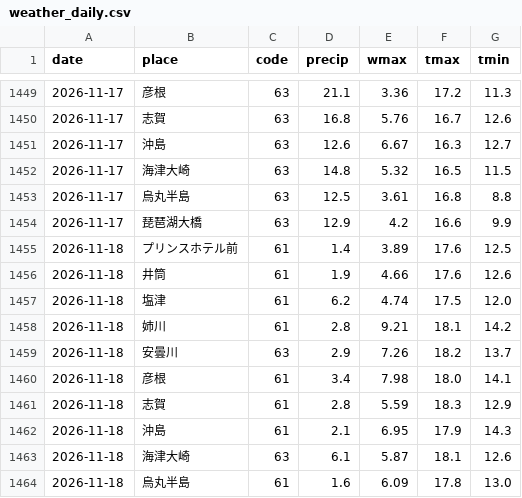
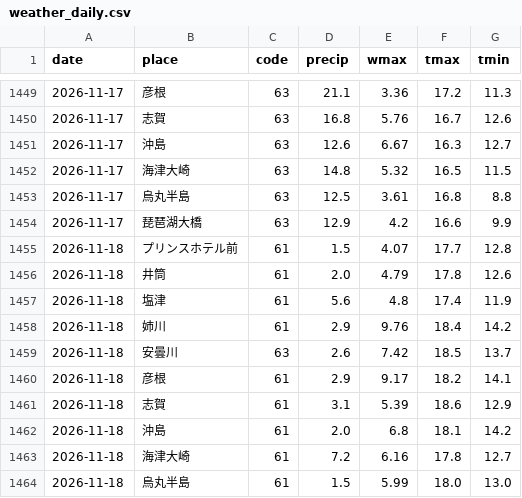
Before and after one commit to biwafishing/biwako-opendata, a CSV file: data/weather_daily.csv, drawn as a sheet; only a part is shown, gaps mark what is left out; the diff covers the shown part only.

```diff
--- a/data/weather_daily.csv
+++ b/data/weather_daily.csv
@@ -1454,11 +1454,11 @@ date,place,code,precip,wmax,tmax,tmin
 2026-11-17,琵琶湖大橋,63,12.9,4.2,16.6,9.9
-2026-11-18,プリンスホテル前,61,1.4,3.89,17.6,12.5
-2026-11-18,井筒,61,1.9,4.66,17.6,12.6
-2026-11-18,塩津,61,6.2,4.74,17.5,12.0
-2026-11-18,姉川,61,2.8,9.21,18.1,14.2
-2026-11-18,安曇川,63,2.9,7.26,18.2,13.7
-2026-11-18,彦根,61,3.4,7.98,18.0,14.1
-2026-11-18,志賀,61,2.8,5.59,18.3,12.9
-2026-11-18,沖島,61,2.1,6.95,17.9,14.3
-2026-11-18,海津大崎,63,6.1,5.87,18.1,12.6
-2026-11-18,烏丸半島,61,1.6,6.09,17.8,13.0
+2026-11-18,プリンスホテル前,61,1.5,4.07,17.7,12.8
+2026-11-18,井筒,61,2.0,4.79,17.8,12.6
+2026-11-18,塩津,61,5.6,4.8,17.4,11.9
+2026-11-18,姉川,61,2.9,9.76,18.4,14.2
+2026-11-18,安曇川,63,2.6,7.42,18.5,13.7
+2026-11-18,彦根,61,2.9,9.17,18.2,14.1
+2026-11-18,志賀,61,3.1,5.39,18.6,12.9
+2026-11-18,沖島,61,2.0,6.8,18.1,14.2
+2026-11-18,海津大崎,61,7.2,6.16,17.8,12.7
+2026-11-18,烏丸半島,61,1.5,5.99,18.0,13.0
```
Also changed, not shown: 4 edited cells elsewhere in this file, data/observations.csv, data/rivers.csv, 5 other files.
